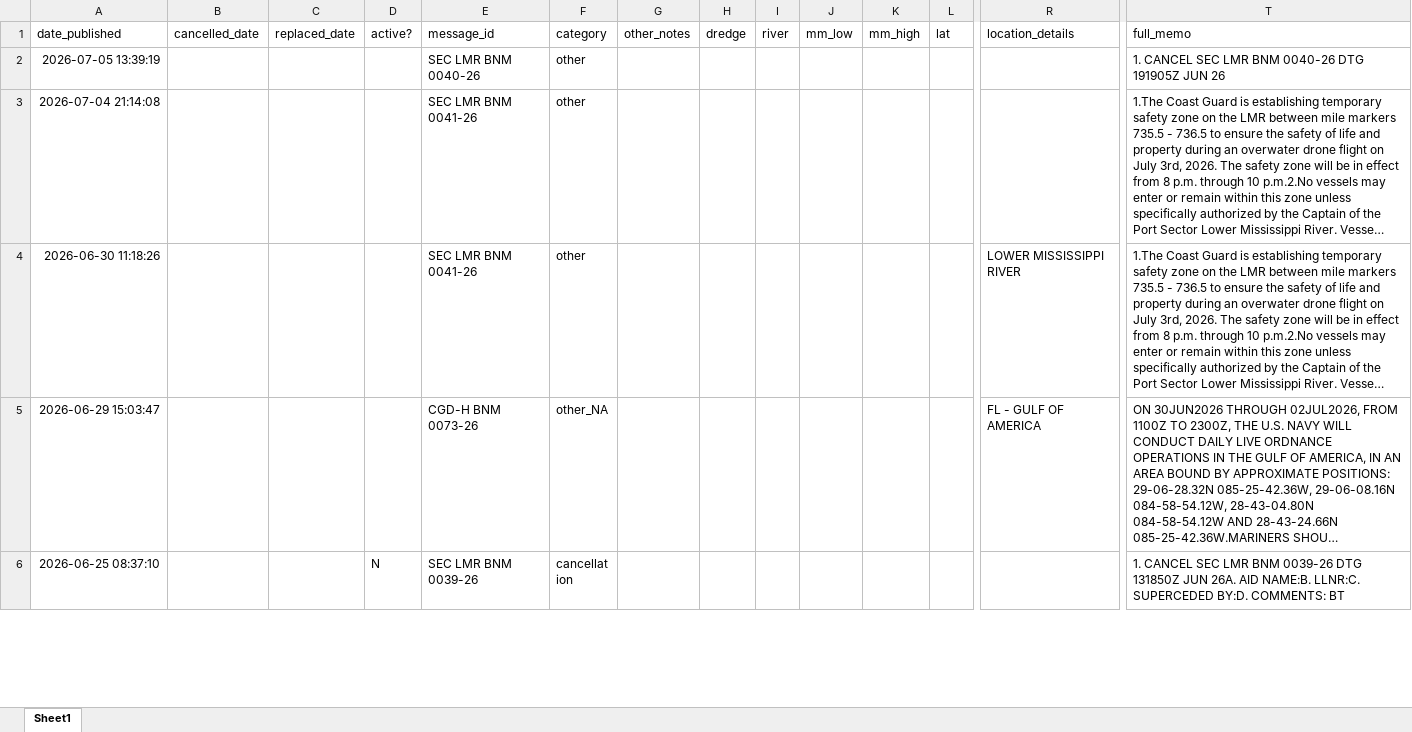
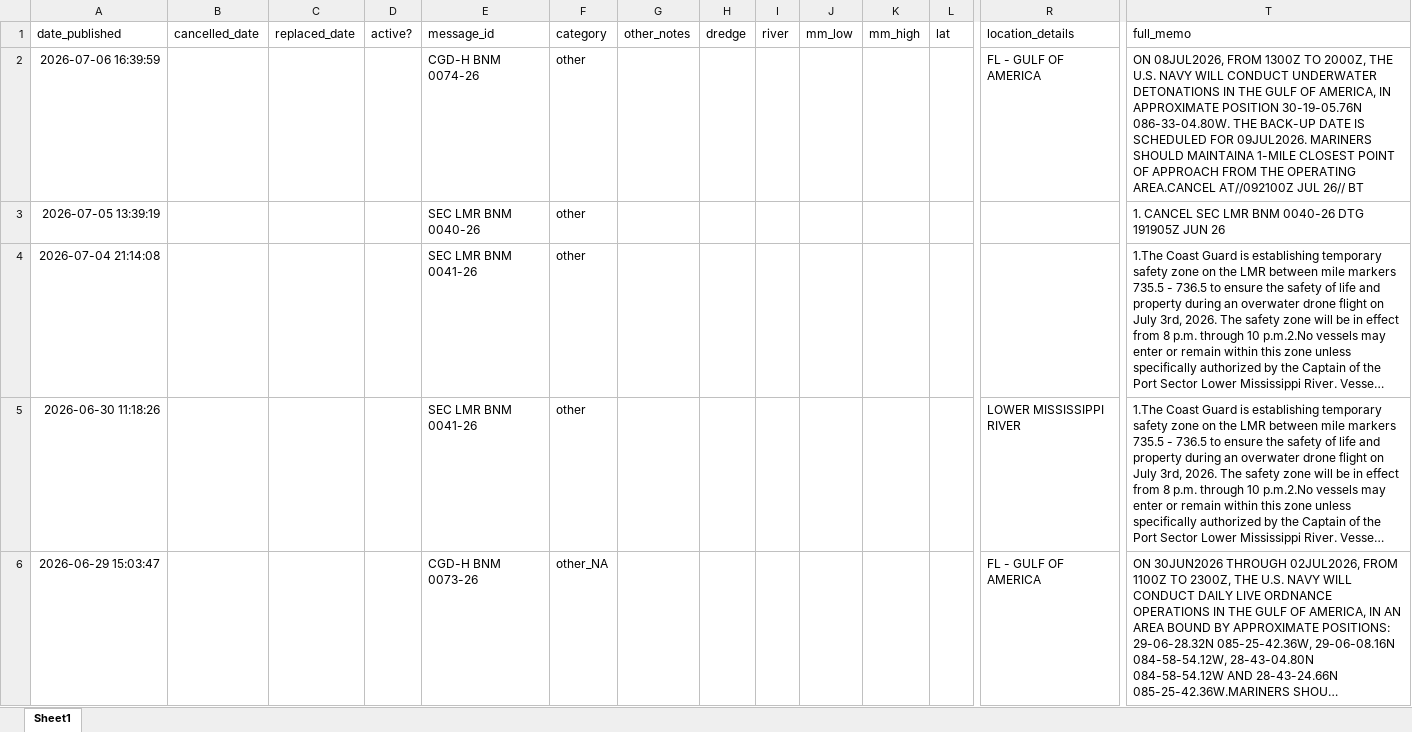
Before and after one commit to mollya610/BargeTransportDashboard, an Excel workbook: notices_2026.xlsx, sheet Sheet1, drawn as a sheet; only a part is shown, gaps mark what is left out; the shorter side is filled out with more unchanged rows; long unchanged cells end in …; values as stored, in another font and other column widths than the file's, no borders; rows hold the shown columns only; the diff names each change by its address in the sheet, - before the commit and + after, or states it on an @@ line.

```diff
--- a/notices_2026.xlsx (sheet Sheet1)
+++ b/notices_2026.xlsx (sheet Sheet1)
+row 2: 2026-07-06 16:39:59 |  |  |  | CGD-H BNM 0074-26 | other |  |  |  |  |  |  | FL - GULF OF AMERICA | ON 08JUL2026, FROM 1300Z TO 2000Z, THE U.S. NAVY WILL CONDUCT UNDERWATER DETONATIONS IN THE GULF OF AMERICA, IN APPROXIMATE POSITION 30-19-05.76N 086-33-04.80W. THE BACK-UP DATE IS SCHEDULED FOR 09JUL2026. MARINERS SHOULD MAINTAINA 1-MILE CLOSEST POINT OF APPROACH FROM THE OPERATING AREA.CANCEL AT//092100Z JUL 26// BT
```
Also changed, not shown: 2 other files.
